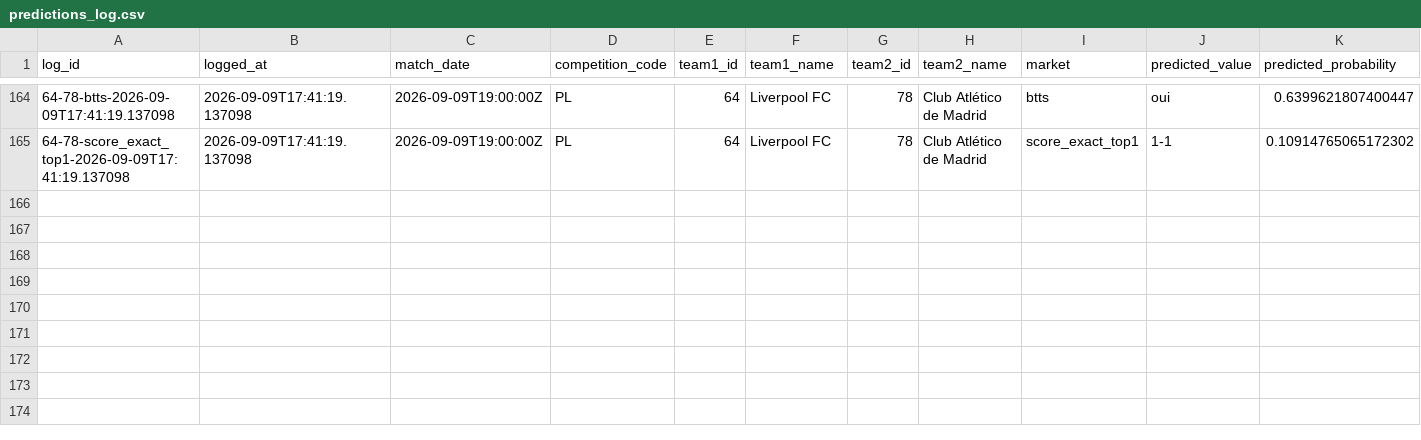
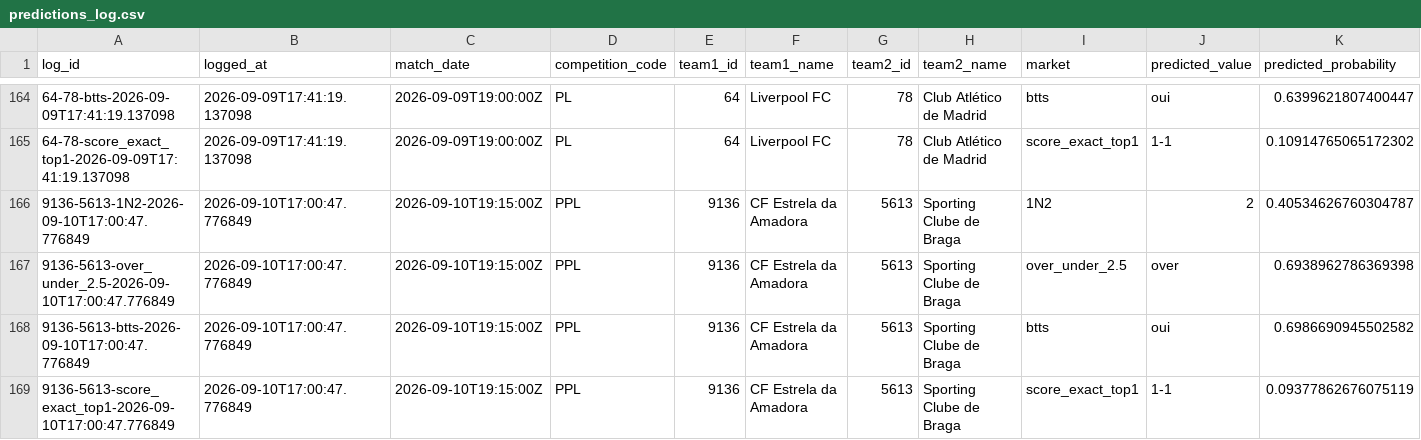
Before and after one commit to EDWINO-cell/Pronostic-foot, a CSV file: predictions_log.csv, drawn as a sheet; only a part is shown, gaps mark what is left out; rows hold the shown columns only; the diff names each change by its address in the sheet, - before the commit and + after, or states it on an @@ line.

Commit message:
Log 4 prediction(s) via l'app

```diff
--- a/predictions_log.csv
+++ b/predictions_log.csv
+row 166: 9136-5613-1N2-2026-09-10T17:00:47.776849 | 2026-09-10T17:00:47.776849 | 2026-09-10T19:15:00Z | PPL | 9136 | CF Estrela da Amadora | 5613 | Sporting Clube de Braga | 1N2 | 2 | 0.40534626760304787
+row 167: 9136-5613-over_under_2.5-2026-09-10T17:00:47.776849 | 2026-09-10T17:00:47.776849 | 2026-09-10T19:15:00Z | PPL | 9136 | CF Estrela da Amadora | 5613 | Sporting Clube de Braga | over_under_2.5 | over | 0.6938962786369398
+row 168: 9136-5613-btts-2026-09-10T17:00:47.776849 | 2026-09-10T17:00:47.776849 | 2026-09-10T19:15:00Z | PPL | 9136 | CF Estrela da Amadora | 5613 | Sporting Clube de Braga | btts | oui | 0.6986690945502582
+row 169: 9136-5613-score_exact_top1-2026-09-10T17:00:47.776849 | 2026-09-10T17:00:47.776849 | 2026-09-10T19:15:00Z | PPL | 9136 | CF Estrela da Amadora | 5613 | Sporting Clube de Braga | score_exact_top1 | 1-1 | 0.09377862676075119
```
